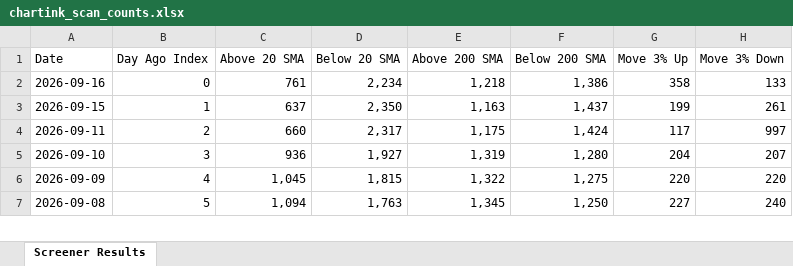
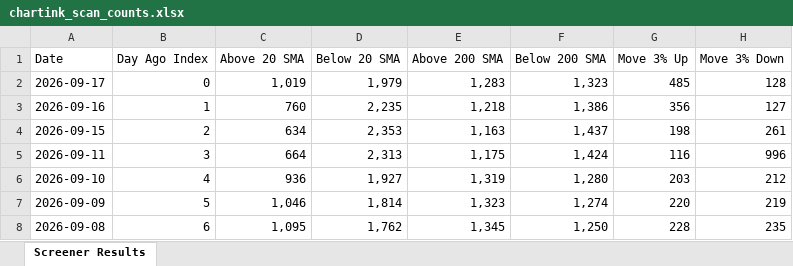
Before and after one commit to roopeshkp1987/MyTradingDashboard, an Excel workbook: data/chartink_scan_counts.xlsx, sheet Screener Results, drawn as a sheet; only a part is shown; values as stored, in another font and other column widths than the file's, no cell formats; addresses are those after the commit; the diff covers the shown part only; the diff names each change by its address in the sheet, - before the commit and + after, or states it on an @@ line.

```diff
--- a/data/chartink_scan_counts.xlsx (sheet Screener Results)
+++ b/data/chartink_scan_counts.xlsx (sheet Screener Results)
+row 2: 2026-09-17 | 0 | 1,019 | 1,979 | 1,283 | 1,323 | 485 | 128
-B3 (Day Ago Index): 0
+B3 (Day Ago Index): 1
-C3 (Above 20 SMA): 761
+C3 (Above 20 SMA): 760
-D3 (Below 20 SMA): 2,234
+D3 (Below 20 SMA): 2,235
-G3 (Move 3% Up): 358
+G3 (Move 3% Up): 356
-H3 (Move 3% Down): 133
+H3 (Move 3% Down): 127
-B4 (Day Ago Index): 1
+B4 (Day Ago Index): 2
-C4 (Above 20 SMA): 637
+C4 (Above 20 SMA): 634
-D4 (Below 20 SMA): 2,350
+D4 (Below 20 SMA): 2,353
-G4 (Move 3% Up): 199
+G4 (Move 3% Up): 198
-B5 (Day Ago Index): 2
+B5 (Day Ago Index): 3
-C5 (Above 20 SMA): 660
+C5 (Above 20 SMA): 664
-D5 (Below 20 SMA): 2,317
+D5 (Below 20 SMA): 2,313
-G5 (Move 3% Up): 117
+G5 (Move 3% Up): 116
-H5 (Move 3% Down): 997
+H5 (Move 3% Down): 996
-B6 (Day Ago Index): 3
+B6 (Day Ago Index): 4
-G6 (Move 3% Up): 204
+G6 (Move 3% Up): 203
-H6 (Move 3% Down): 207
+H6 (Move 3% Down): 212
-B7 (Day Ago Index): 4
+B7 (Day Ago Index): 5
-C7 (Above 20 SMA): 1,045
+C7 (Above 20 SMA): 1,046
-D7 (Below 20 SMA): 1,815
+D7 (Below 20 SMA): 1,814
-E7 (Above 200 SMA): 1,322
+E7 (Above 200 SMA): 1,323
-F7 (Below 200 SMA): 1,275
+F7 (Below 200 SMA): 1,274
-H7 (Move 3% Down): 220
+H7 (Move 3% Down): 219
-B8 (Day Ago Index): 5
+B8 (Day Ago Index): 6
-C8 (Above 20 SMA): 1,094
+C8 (Above 20 SMA): 1,095
-D8 (Below 20 SMA): 1,763
+D8 (Below 20 SMA): 1,762
-G8 (Move 3% Up): 227
+G8 (Move 3% Up): 228
-H8 (Move 3% Down): 240
+H8 (Move 3% Down): 235
```
Also changed, not shown: 1 removed row and 75 edited cells elsewhere in this sheet, cell formats.
